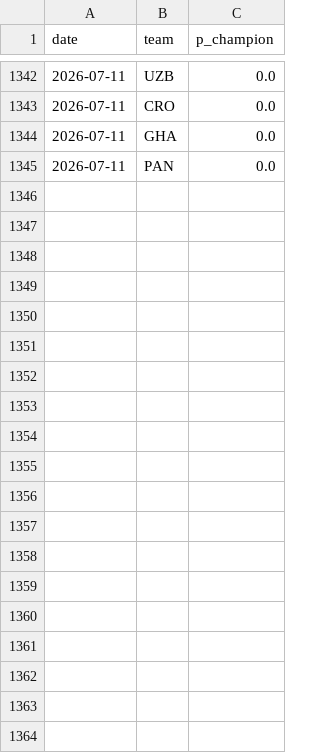
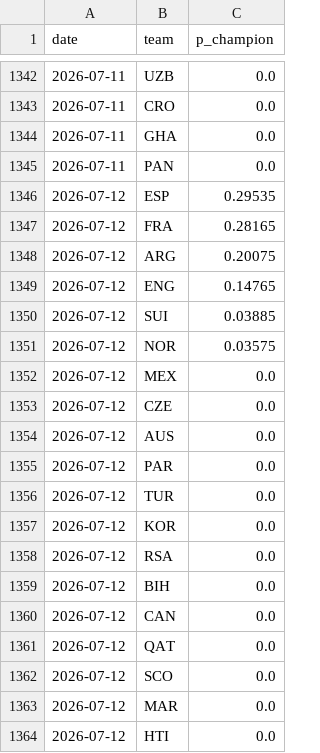
Before and after one commit to SiddharthaThakur/worldcup-iq, a CSV file: data/predictions/champion_history.csv, drawn as a sheet; only a part is shown, gaps mark what is left out; the diff covers the shown part only.

```diff
--- a/data/predictions/champion_history.csv
+++ b/data/predictions/champion_history.csv
@@ -1345 +1345,20 @@ date,team,p_champion
 2026-07-11,PAN,0.0
+2026-07-12,ESP,0.29535
+2026-07-12,FRA,0.28165
+2026-07-12,ARG,0.20075
+2026-07-12,ENG,0.14765
+2026-07-12,SUI,0.03885
+2026-07-12,NOR,0.03575
+2026-07-12,MEX,0.0
+2026-07-12,CZE,0.0
+2026-07-12,AUS,0.0
+2026-07-12,PAR,0.0
+2026-07-12,TUR,0.0
+2026-07-12,KOR,0.0
+2026-07-12,RSA,0.0
+2026-07-12,BIH,0.0
+2026-07-12,CAN,0.0
+2026-07-12,QAT,0.0
+2026-07-12,SCO,0.0
+2026-07-12,MAR,0.0
+2026-07-12,HTI,0.0
```
Also changed, not shown: 29 added rows elsewhere in this file, 3 other files.
